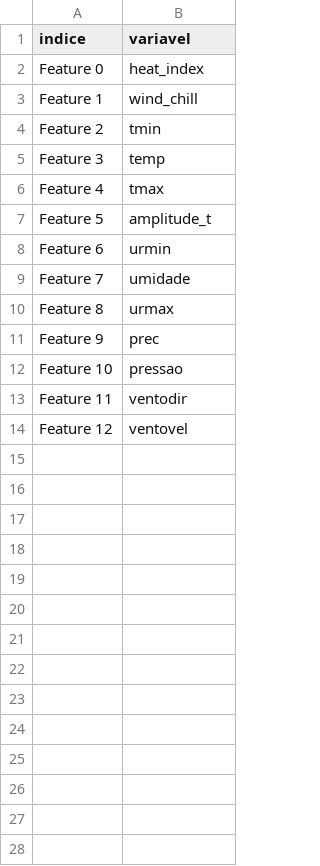
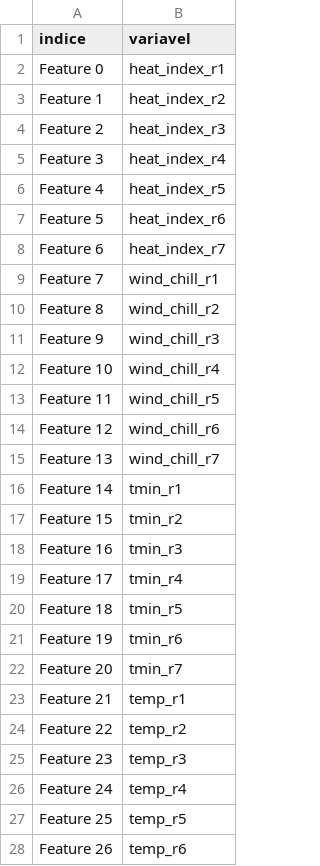
Before and after one commit to matheusf30/RS_saude_precisao, a CSV file: resultados/porto_alegre/modelagem/importancias_SHAP_modelo_RF_totais_PORTO_ALEGRE.csv, drawn as a sheet; only a part is shown; the diff covers the shown part only.

Commit message:
Arquivos com importâncias SHAP (SHapley Additive exPlanations).

```diff
--- a/resultados/porto_alegre/modelagem/importancias_SHAP_modelo_RF_totais_PORTO_ALEGRE.csv
+++ b/resultados/porto_alegre/modelagem/importancias_SHAP_modelo_RF_totais_PORTO_ALEGRE.csv
@@ -1,14 +1,28 @@
 indice,variavel
-Feature 0,heat_index
-Feature 1,wind_chill
-Feature 2,tmin
-Feature 3,temp
-Feature 4,tmax
-Feature 5,amplitude_t
-Feature 6,urmin
-Feature 7,umidade
-Feature 8,urmax
-Feature 9,prec
-Feature 10,pressao
-Feature 11,ventodir
-Feature 12,ventovel
+Feature 0,heat_index_r1
+Feature 1,heat_index_r2
+Feature 2,heat_index_r3
+Feature 3,heat_index_r4
+Feature 4,heat_index_r5
+Feature 5,heat_index_r6
+Feature 6,heat_index_r7
+Feature 7,wind_chill_r1
+Feature 8,wind_chill_r2
+Feature 9,wind_chill_r3
+Feature 10,wind_chill_r4
+Feature 11,wind_chill_r5
+Feature 12,wind_chill_r6
+Feature 13,wind_chill_r7
+Feature 14,tmin_r1
+Feature 15,tmin_r2
+Feature 16,tmin_r3
+Feature 17,tmin_r4
+Feature 18,tmin_r5
+Feature 19,tmin_r6
+Feature 20,tmin_r7
+Feature 21,temp_r1
+Feature 22,temp_r2
+Feature 23,temp_r3
+Feature 24,temp_r4
+Feature 25,temp_r5
+Feature 26,temp_r6
```
Also changed, not shown: 64 added rows elsewhere in this file, 1 other file.
